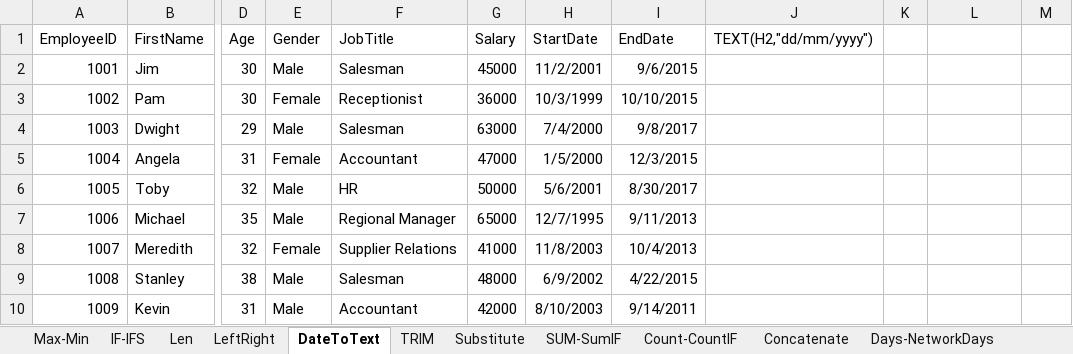
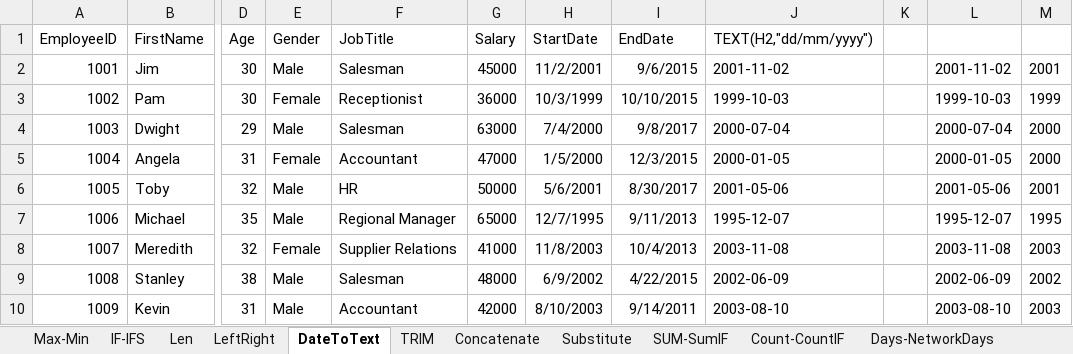
Before and after one commit to gloryodeyemi/Data_Analysis_Bootcamp, an Excel workbook: Excel/Formula Excel Template.xlsx, sheet DateToText, drawn as a sheet; only a part is shown, gaps mark what is left out; values as stored, in another font and other column widths than the file's, no borders; the diff names each change by its address in the sheet, - before the commit and + after, or states it on an @@ line.

```diff
--- a/Excel/Formula Excel Template.xlsx (sheet DateToText)
+++ b/Excel/Formula Excel Template.xlsx (sheet DateToText)
@@ sheet tab order changed: Max-Min | IF-IFS | Len | LeftRight | DateToText | TRIM | Concatenate | Substitute | SUM-SumIF | Count-CountIF | Days-NetworkDays @@
-J2 (TEXT(H2,"dd/mm/yyyy")): (empty)
+J2 (TEXT(H2,"dd/mm/yyyy")): 2001-11-02
-L2: (empty)
+L2: 2001-11-02
-M2: (empty)
+M2: 2001
-J3 (TEXT(H2,"dd/mm/yyyy")): (empty)
+J3 (TEXT(H2,"dd/mm/yyyy")): 1999-10-03
-L3: (empty)
+L3: 1999-10-03
-M3: (empty)
+M3: 1999
-J4 (TEXT(H2,"dd/mm/yyyy")): (empty)
+J4 (TEXT(H2,"dd/mm/yyyy")): 2000-07-04
-L4: (empty)
+L4: 2000-07-04
-M4:M5: (empty)
+M4:M5: 2000
-J5 (TEXT(H2,"dd/mm/yyyy")): (empty)
+J5 (TEXT(H2,"dd/mm/yyyy")): 2000-01-05
-L5: (empty)
+L5: 2000-01-05
-J6 (TEXT(H2,"dd/mm/yyyy")): (empty)
+J6 (TEXT(H2,"dd/mm/yyyy")): 2001-05-06
-L6: (empty)
+L6: 2001-05-06
-M6: (empty)
+M6: 2001
-J7 (TEXT(H2,"dd/mm/yyyy")): (empty)
+J7 (TEXT(H2,"dd/mm/yyyy")): 1995-12-07
-L7: (empty)
+L7: 1995-12-07
-M7: (empty)
+M7: 1995
-J8 (TEXT(H2,"dd/mm/yyyy")): (empty)
+J8 (TEXT(H2,"dd/mm/yyyy")): 2003-11-08
-L8: (empty)
+L8: 2003-11-08
-M8: (empty)
+M8: 2003
-J9 (TEXT(H2,"dd/mm/yyyy")): (empty)
+J9 (TEXT(H2,"dd/mm/yyyy")): 2002-06-09
-L9: (empty)
+L9: 2002-06-09
-M9: (empty)
+M9: 2002
-J10 (TEXT(H2,"dd/mm/yyyy")): (empty)
+J10 (TEXT(H2,"dd/mm/yyyy")): 2003-08-10
-L10: (empty)
+L10: 2003-08-10
-M10: (empty)
+M10: 2003
```
Also changed, not shown: sheet Substitute, sheet Days-NetworkDays, sheet Concatenate, sheet TRIM, sheet SUM-SumIF, sheet Count-CountIF, 1 other file.
